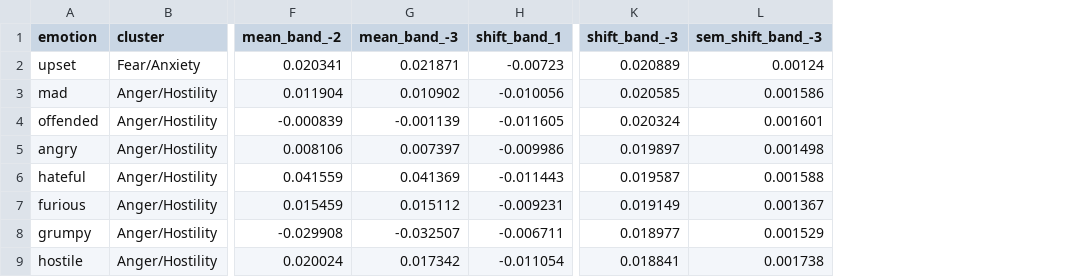
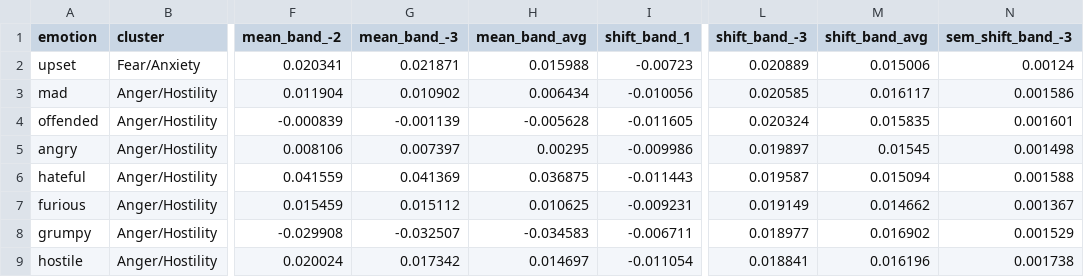
Before and after one commit to ananyasingh8/llm-rudeness-preferences, a CSV file: emotion_probing/results/2026-08-15_052621_convabuse-31b-local-quant/analysis.csv, drawn as a sheet; only a part is shown, gaps mark what is left out; the diff names each change by its address in the sheet, - before the commit and + after, or states it on an @@ line.

Commit message:
emotion-probing added average analysis

```diff
--- a/emotion_probing/results/2026-08-15_052621_convabuse-31b-local-quant/analysis.csv
+++ b/emotion_probing/results/2026-08-15_052621_convabuse-31b-local-quant/analysis.csv
+column H (mean_band_avg), rows 2-9: 0.015988 | 0.006434 | -0.005628 | 0.00295 | 0.036875 | 0.010625 | -0.034583 | 0.014697
+column M (shift_band_avg), rows 2-9: 0.015006 | 0.016117 | 0.015835 | 0.01545 | 0.015094 | 0.014662 | 0.016902 | 0.016196
```
Also changed, not shown: 6 other files.
